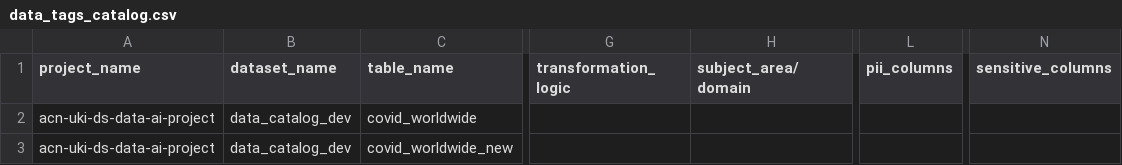
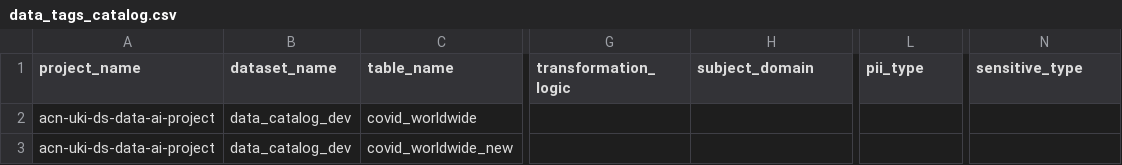
Before and after one commit to Thihahtoo/gcp-datacatalog-int-dlp, a CSV file: tags/landing/data_tags_catalog.csv, drawn as a sheet; only a part is shown, gaps mark what is left out; the diff names each change by its address in the sheet, - before the commit and + after, or states it on an @@ line.

```diff
--- a/tags/landing/data_tags_catalog.csv
+++ b/tags/landing/data_tags_catalog.csv
-H1: subject_area/domain
+H1: subject_domain
-L1: pii_columns
+L1: pii_type
-N1: sensitive_columns
+N1: sensitive_type
```
Also changed, not shown: sample/tags/data_tags_catalog.csv, 12 other files.
